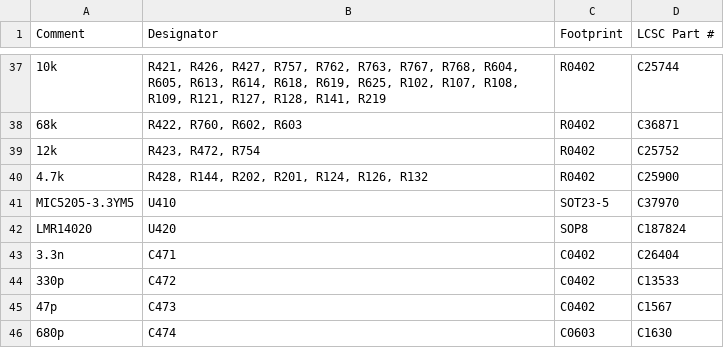
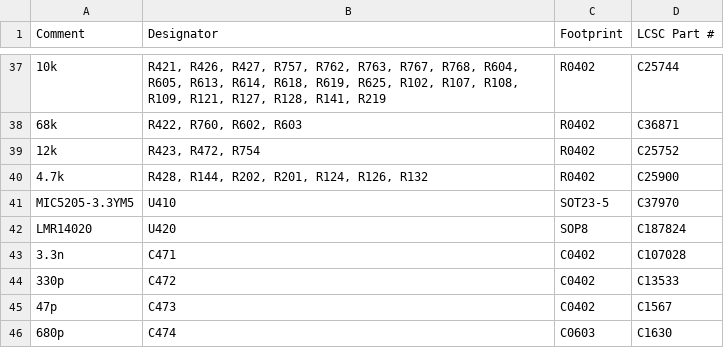
Before and after one commit to rusefi/uaefi, a CSV file: boards/uaefi-d/board/uaefi-d-BOM-JLC-no-molex.csv, drawn as a sheet; only a part is shown, gaps mark what is left out.

```diff
--- a/boards/uaefi-d/board/uaefi-d-BOM-JLC-no-molex.csv
+++ b/boards/uaefi-d/board/uaefi-d-BOM-JLC-no-molex.csv
@@ -42,3 +42,3 @@ Comment,Designator,Footprint,LCSC Part #
 "LMR14020","U420","SOP8","C187824"
-"3.3n","C471","C0402","C26404"
+"3.3n","C471","C0402","C107028"
 "330p","C472","C0402","C13533"
```
Also changed, not shown: boards/uaefi-d/board/uaefi-d-BOM-JLC.csv, bom_replace_uaefi-d.csv.
